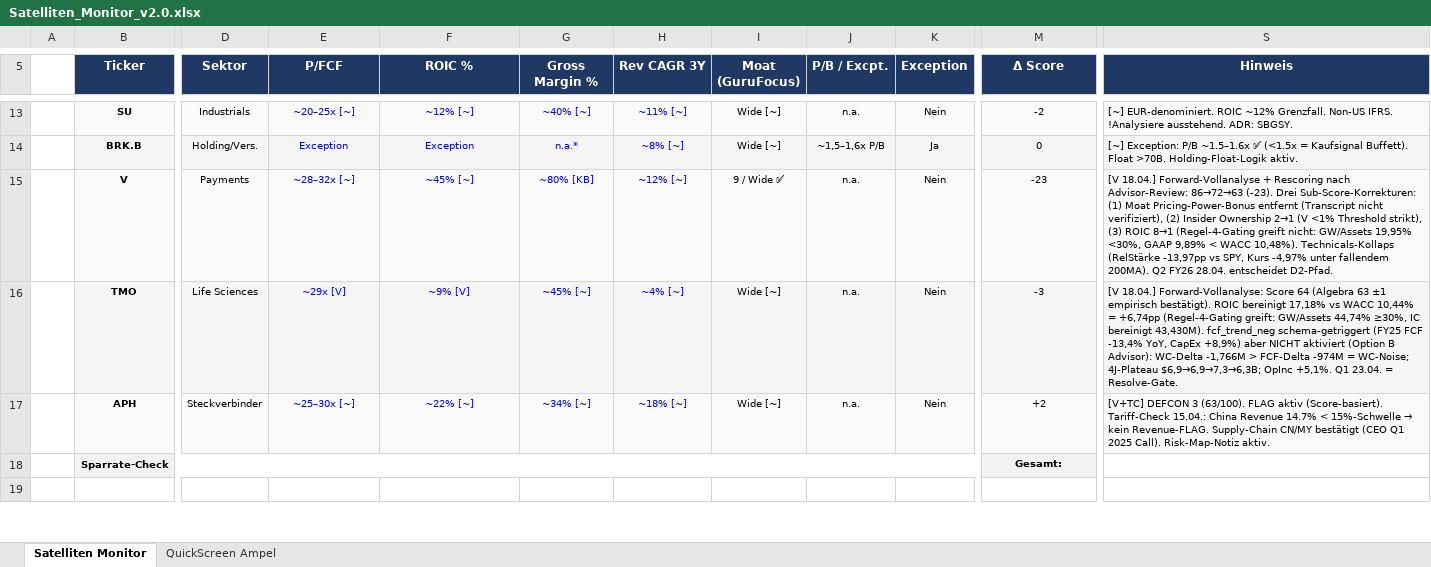
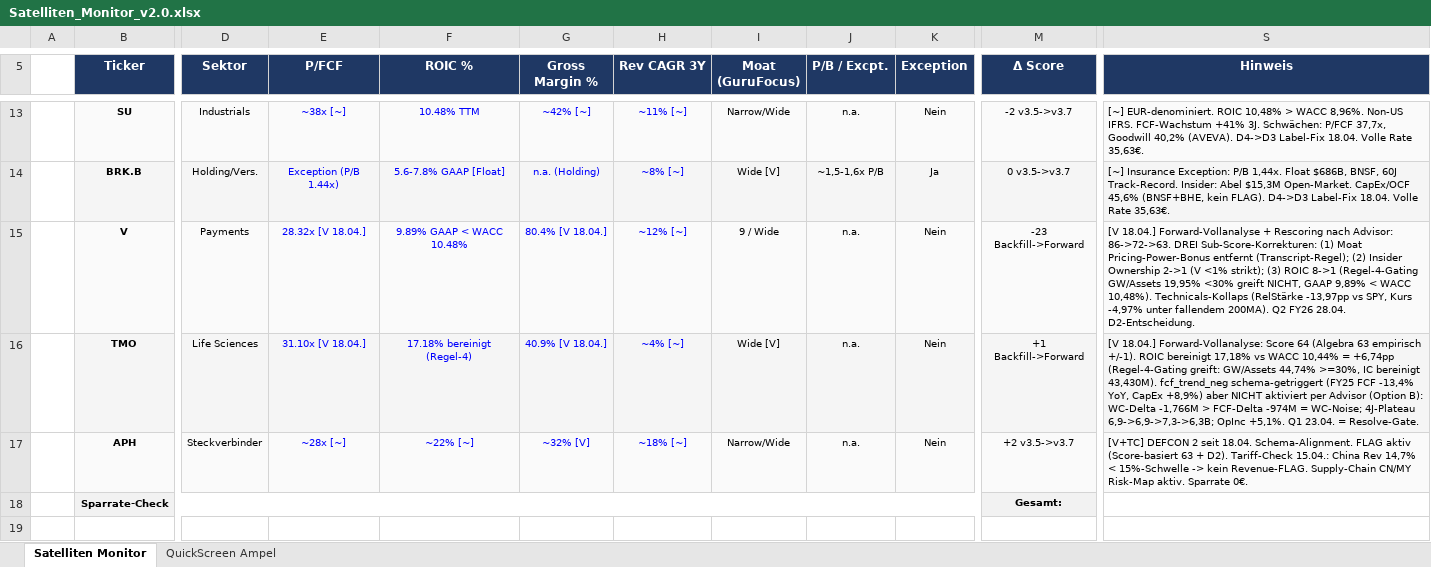
Before and after one commit to tobikowa90-hub/dynastie-depot, an Excel workbook: 03_Tools/Satelliten_Monitor_v2.0.xlsx, sheet Satelliten Monitor, drawn as a sheet; only a part is shown, gaps mark what is left out; values as stored, in another font and other column widths than the file's, no borders; conditional formats not drawn; the diff covers the shown part only; the diff names each change by its address in the sheet, - before the commit and + after, or states it on an @@ line.

```diff
--- a/03_Tools/Satelliten_Monitor_v2.0.xlsx (sheet Satelliten Monitor)
+++ b/03_Tools/Satelliten_Monitor_v2.0.xlsx (sheet Satelliten Monitor)
-E13 (P/FCF): ~20–25x [~]
+E13 (P/FCF): ~38x [~]
-F13 (ROIC %): ~12% [~]
+F13 (ROIC %): 10.48% TTM
-G13 (Gross Margin %): ~40% [~]
+G13 (Gross Margin %): ~42% [~]
-I13 (Moat (GuruFocus)): Wide [~]
+I13 (Moat (GuruFocus)): Narrow/Wide
-M13 (Δ Score): -2
+M13 (Δ Score): -2 v3.5->v3.7
-S13 (Hinweis): …EUR-denominiert. ROIC ~12% Grenzfall. Non-US IFRS. !Analysiere ausstehend. ADR: SBGSY.
+S13 (Hinweis): …EUR-denominiert. ROIC 10,48% > WACC 8,96%. Non-US IFRS. FCF-Wachstum +41% 3J. Schwächen: P/FCF 37,7x, Goodwill 40,2% (AVEVA). D4->D3 Label-Fix 18.04. Volle Rate 35,63€.
-E14 (P/FCF): Exception
+E14 (P/FCF): Exception (P/B 1.44x)
-F14 (ROIC %): Exception
+F14 (ROIC %): 5.6-7.8% GAAP [Float]
-G14 (Gross Margin %): n.a.*
+G14 (Gross Margin %): n.a. (Holding)
-I14 (Moat (GuruFocus)): Wide [~]
+I14 (Moat (GuruFocus)): Wide [V]
-J14 (P/B / Excpt.): ~1,5–1,6x P/B
+J14 (P/B / Excpt.): ~1,5-1,6x P/B
-M14 (Δ Score): 0
+M14 (Δ Score): 0 v3.5->v3.7
-S14 (Hinweis): [~] Exception: P/B ~1.5–1.6x ✅ (<1.5x = Kaufsignal Buffett). Float >70B. Holding-Float-Logik aktiv.
+S14 (Hinweis): [~] Insurance Exception: P/B 1,44x. Float $686B, BNSF, 60J Track-Record. Insider: Abel $15,3M Open-Market. CapEx/OCF 45,6% (BNSF+BHE, kein FLAG). D4->D3 Label-Fix 18.04. Volle Rate 35,63€.
-E15 (P/FCF): ~28–32x [~]
+E15 (P/FCF): 28.32x [V 18.04.]
-F15 (ROIC %): ~45% [~]
+F15 (ROIC %): 9.89% GAAP < WACC 10.48%
-G15 (Gross Margin %): ~80% [KB]
+G15 (Gross Margin %): 80.4% [V 18.04.]
-I15 (Moat (GuruFocus)): 9 / Wide ✅
+I15 (Moat (GuruFocus)): 9 / Wide
-M15 (Δ Score): -23
+M15 (Δ Score): -23 Backfill->Forward
-S15 (Hinweis): …Rescoring nach Advisor-Review: 86→72→63 (-23). Drei Sub-Score-Korrekturen: (1) Moat Pricing-Power-Bonus entfernt (Transcript nicht verifiziert), (2) Insider Ownership 2→1 (V <1% Threshold strikt), (3) ROIC 8→1 (Regel-4-Gating greift nicht: GW/Assets 19,95% <30%, GAAP 9,89% < WACC 10,48%). Technicals-Kollaps (RelStärke -13,97pp vs SPY, Kurs -4,97% unter fallendem 200MA). Q2 FY26 28.04. entscheidet D2-Pfad.
+S15 (Hinweis): …Rescoring nach Advisor: 86->72->63. DREI Sub-Score-Korrekturen: (1) Moat Pricing-Power-Bonus entfernt (Transcript-Regel); (2) Insider Ownership 2->1 (V <1% strikt); (3) ROIC 8->1 (Regel-4-Gating GW/Assets 19,95% <30% greift NICHT, GAAP 9,89% < WACC 10,48%). Technicals-Kollaps (RelStärke -13,97pp vs SPY, Kurs -4,97% unter fallendem 200MA). Q2 FY26 28.04. D2-Entscheidung.
-E16 (P/FCF): ~29x [V]
+E16 (P/FCF): 31.10x [V 18.04.]
-F16 (ROIC %): ~9% [V]
+F16 (ROIC %): 17.18% bereinigt (Regel-4)
-G16 (Gross Margin %): ~45% [~]
+G16 (Gross Margin %): 40.9% [V 18.04.]
-I16 (Moat (GuruFocus)): Wide [~]
+I16 (Moat (GuruFocus)): Wide [V]
-M16 (Δ Score): -3
+M16 (Δ Score): +1 Backfill->Forward
-S16 (Hinweis): …(Algebra 63 ±1 empirisch bestätigt). ROIC bereinigt 17,18% vs WACC 10,44% = +6,74pp (Regel-4-Gating greift: GW/Assets 44,74% ≥30%, IC bereinigt 43,430M). fcf_trend_neg schema-getriggert (FY25 FCF -13,4% YoY, CapEx +8,9%) aber NICHT aktiviert (Option B Advisor): WC-Delta -1,766M > FCF-Delta -974M = WC-Noise; 4J-Plateau $6,9→6,9→7,3→6,3B; OpInc +5,1%.…
+S16 (Hinweis): …(Algebra 63 empirisch +/-1). ROIC bereinigt 17,18% vs WACC 10,44% = +6,74pp (Regel-4-Gating greift: GW/Assets 44,74% >=30%, IC bereinigt 43,430M). fcf_trend_neg schema-getriggert (FY25 FCF -13,4% YoY, CapEx +8,9%) aber NICHT aktiviert per Advisor (Option B): WC-Delta -1,766M > FCF-Delta -974M = WC-Noise; 4J-Plateau 6,9->6,9->7,3->6,3B; OpInc +5,1%.…
-E17 (P/FCF): ~25–30x [~]
+E17 (P/FCF): ~28x [~]
-G17 (Gross Margin %): ~34% [~]
+G17 (Gross Margin %): ~32% [V]
-I17 (Moat (GuruFocus)): Wide [~]
+I17 (Moat (GuruFocus)): Narrow/Wide
-M17 (Δ Score): +2
+M17 (Δ Score): +2 v3.5->v3.7
@@ S17 (Hinweis): [V+TC] DEFCON 3 (63/100). FLAG aktiv (Score-basiert). Tariff-Check 15.04.: China Revenue 14.7% < 15%-Schwelle → kein Revenue-FLAG. Supply-Chain CN/MY bestätigt (CEO Q1 2025 Call). Risk-Map-Notiz aktiv. → [V+TC] DEFCON 2 seit 18.04. Schema-Alignment. FLAG aktiv (Score-basiert 63 + D2). Tariff-Check 15.04.: China Rev 14,7% < 15%-Schwelle -> kein Revenue-FLAG. Supply-Chain CN/MY Risk-Map aktiv. Sparrate 0€. @@
```
Also changed, not shown: 30 edited cells elsewhere in this sheet, 03_Tools/Rebalancing_Tool_v3.4.xlsx.
